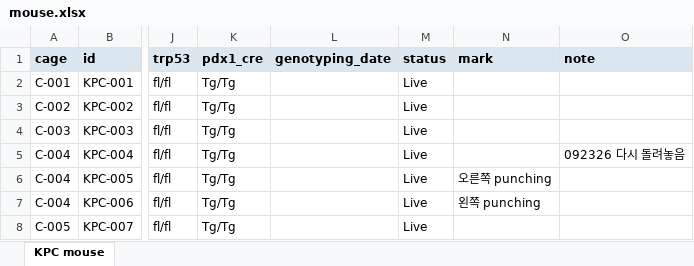
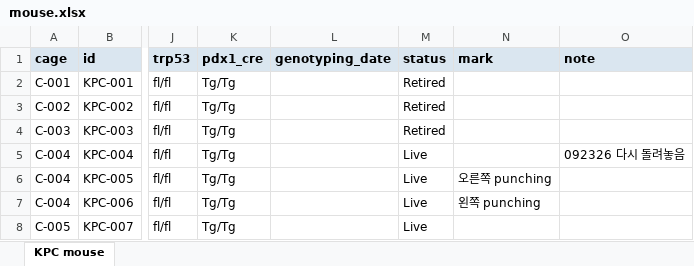
Before and after one commit to splab8247/lab-stock, an Excel workbook: mouse.xlsx, sheet KPC mouse, drawn as a sheet; only a part is shown, gaps mark what is left out; values as stored, in another font and other column widths than the file's, no borders; conditional formats not drawn; the diff names each change by its address in the sheet, - before the commit and + after, or states it on an @@ line.

```diff
--- a/mouse.xlsx (sheet KPC mouse)
+++ b/mouse.xlsx (sheet KPC mouse)
-M2:M4 (status): Live
+M2:M4 (status): Retired
```
Also changed, not shown: stock.xlsx.
